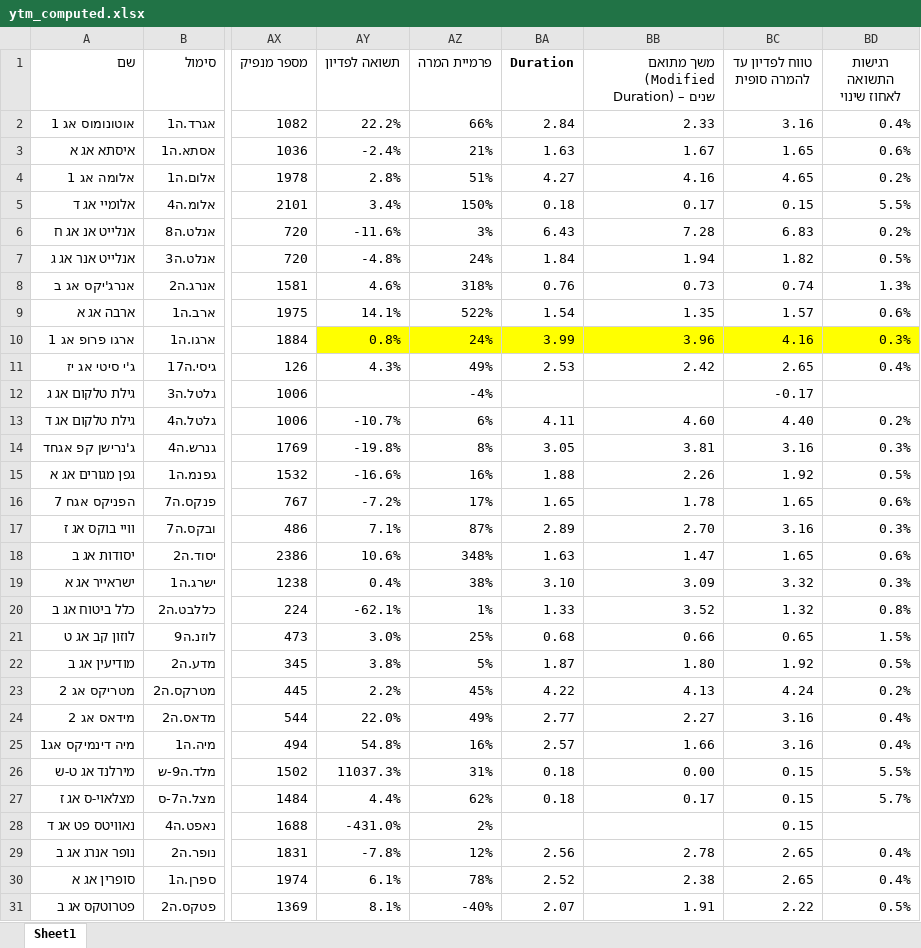
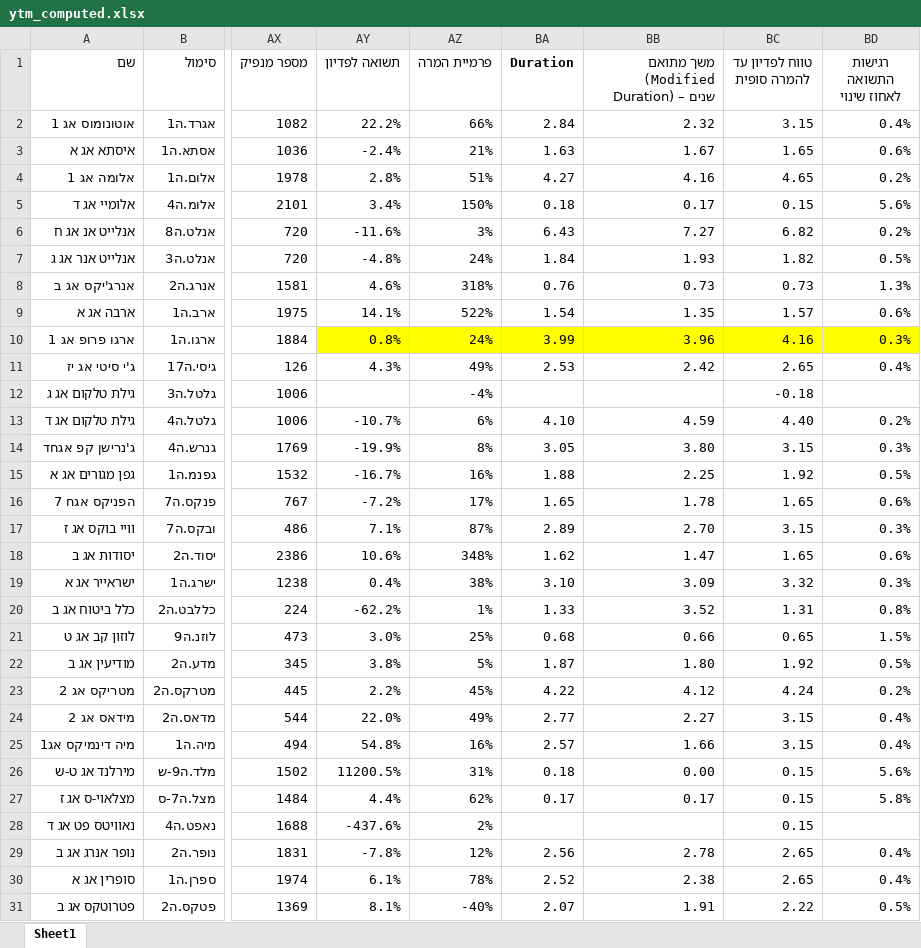
Before and after one commit to chen64-ux/tase-ytm-dashboard, an Excel workbook: ytm_computed.xlsx, sheet Sheet1, drawn as a sheet; only a part is shown, gaps mark what is left out; values as stored, in another font and other column widths than the file's, no borders; the diff covers the shown part only; the diff names each change by its address in the sheet, - before the commit and + after, or states it on an @@ line.

```diff
--- a/ytm_computed.xlsx (sheet Sheet1)
+++ b/ytm_computed.xlsx (sheet Sheet1)
-BB2: 2.33
+BB2: 2.32
-BC2 (טווח לפדיון עד להמרה סופית): 3.16
+BC2 (טווח לפדיון עד להמרה סופית): 3.15
-BD5 (רגישות התשואה לאחוז שינוי): 5.5%
+BD5 (רגישות התשואה לאחוז שינוי): 5.6%
-BB6: 7.28
+BB6: 7.27
-BC6 (טווח לפדיון עד להמרה סופית): 6.83
+BC6 (טווח לפדיון עד להמרה סופית): 6.82
-BB7: 1.94
+BB7: 1.93
-BC8 (טווח לפדיון עד להמרה סופית): 0.74
+BC8 (טווח לפדיון עד להמרה סופית): 0.73
-BC12 (טווח לפדיון עד להמרה סופית): -0.17
+BC12 (טווח לפדיון עד להמרה סופית): -0.18
-BA13 (Duration): 4.11
+BA13 (Duration): 4.10
-BB13: 4.60
+BB13: 4.59
-AY14 (תשואה לפדיון): -19.8%
+AY14 (תשואה לפדיון): -19.9%
-BB14: 3.81
+BB14: 3.80
-BC14 (טווח לפדיון עד להמרה סופית): 3.16
+BC14 (טווח לפדיון עד להמרה סופית): 3.15
-AY15 (תשואה לפדיון): -16.6%
+AY15 (תשואה לפדיון): -16.7%
-BB15: 2.26
+BB15: 2.25
-BC17 (טווח לפדיון עד להמרה סופית): 3.16
+BC17 (טווח לפדיון עד להמרה סופית): 3.15
-BA18 (Duration): 1.63
+BA18 (Duration): 1.62
-AY20 (תשואה לפדיון): -62.1%
+AY20 (תשואה לפדיון): -62.2%
-BC20 (טווח לפדיון עד להמרה סופית): 1.32
+BC20 (טווח לפדיון עד להמרה סופית): 1.31
-BB23: 4.13
+BB23: 4.12
-BC24:BC25 (טווח לפדיון עד להמרה סופית): 3.16
+BC24:BC25 (טווח לפדיון עד להמרה סופית): 3.15
-AY26 (תשואה לפדיון): 11037.3%
+AY26 (תשואה לפדיון): 11200.5%
-BD26 (רגישות התשואה לאחוז שינוי): 5.5%
+BD26 (רגישות התשואה לאחוז שינוי): 5.6%
-BA27 (Duration): 0.18
+BA27 (Duration): 0.17
-BD27 (רגישות התשואה לאחוז שינוי): 5.7%
+BD27 (רגישות התשואה לאחוז שינוי): 5.8%
-AY28 (תשואה לפדיון): -431.0%
+AY28 (תשואה לפדיון): -437.6%
```
Also changed, not shown: 2 edited cells elsewhere in this sheet, 3 other files.
